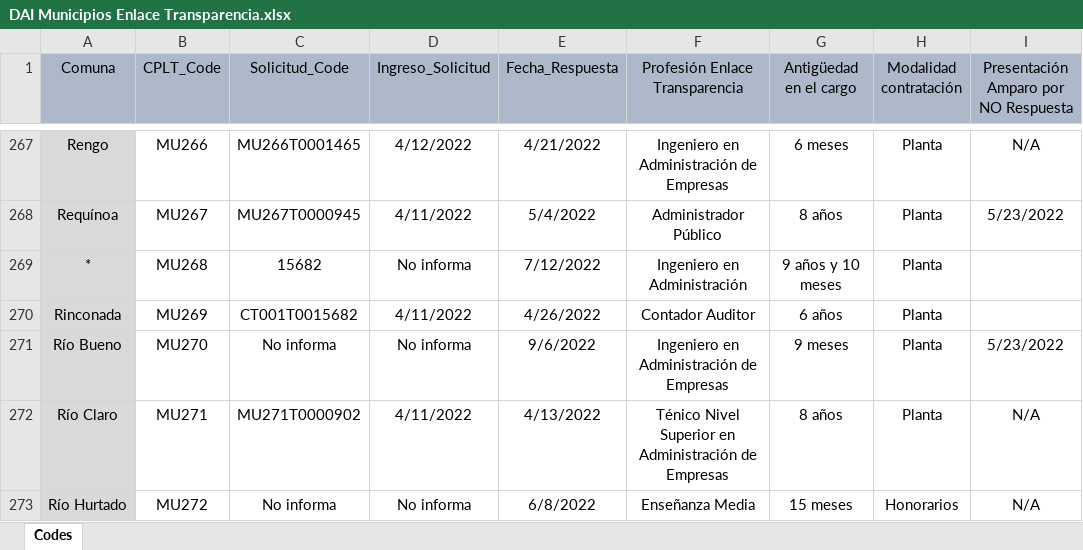
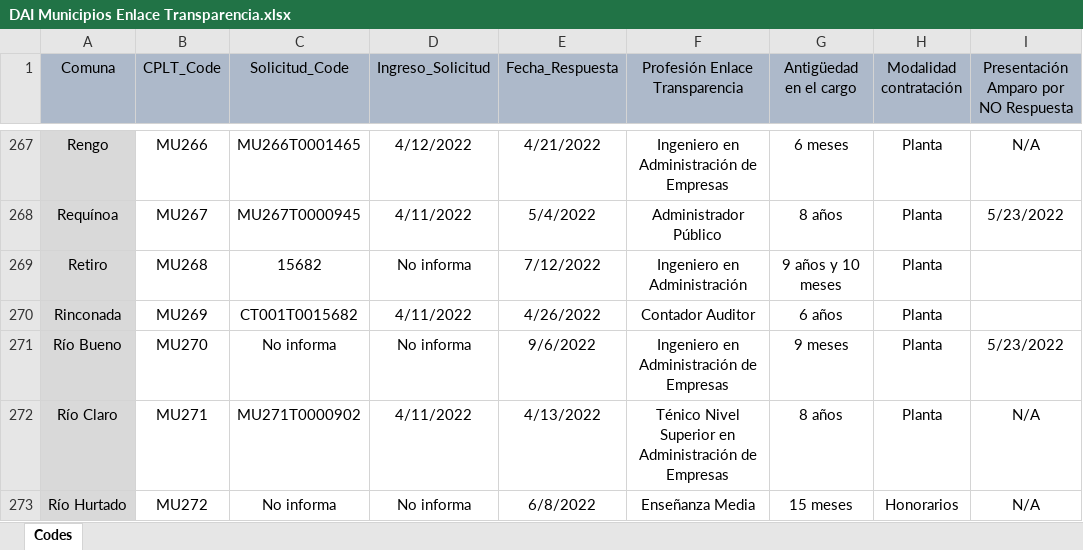
Before and after one commit to bgonzalezbustamante/local-gov-indicators, an Excel workbook: data/raw/CPLT/Request/DAI Municipios Enlace Transparencia.xlsx, sheet Codes, drawn as a sheet; only a part is shown, gaps mark what is left out; values as stored, in another font and other column widths than the file's, no borders; the diff names each change by its address in the sheet, - before the commit and + after, or states it on an @@ line.

Commit message:
Update DAI Municipios Enlace Transparencia.xlsx

```diff
--- a/data/raw/CPLT/Request/DAI Municipios Enlace Transparencia.xlsx (sheet Codes)
+++ b/data/raw/CPLT/Request/DAI Municipios Enlace Transparencia.xlsx (sheet Codes)
-A269 (Comuna): *
+A269 (Comuna): Retiro
```
